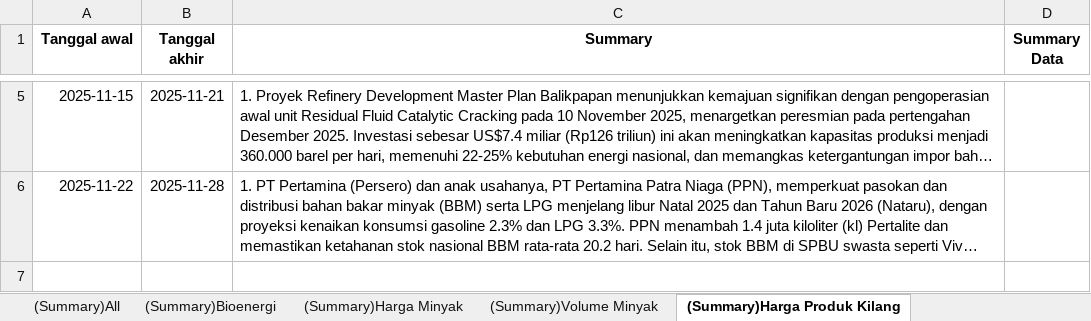
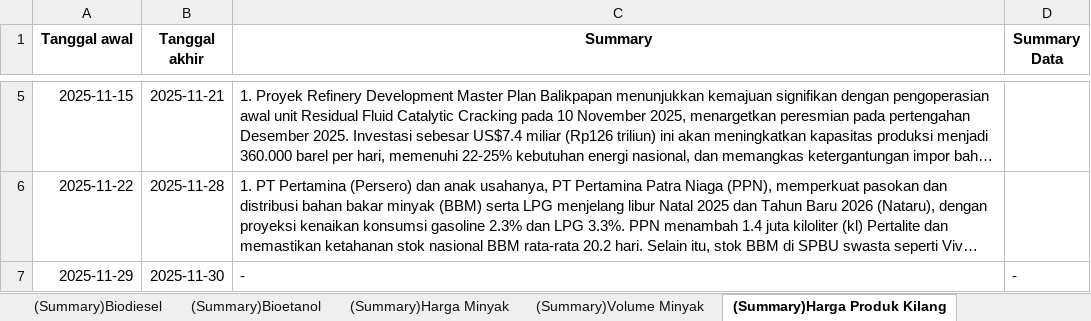
Before and after one commit to azkanurunala/Dashboard-Pertamina-VeloCT, an Excel workbook: src/results/(News)Sentiment.xlsx, sheet (Summary)Harga Produk Kilang, drawn as a sheet; only a part is shown, gaps mark what is left out; long unchanged cells end in …; values as stored, in another font and other column widths than the file's, no borders; the diff covers the shown part only; the diff names each change by its address in the sheet, - before the commit and + after, or states it on an @@ line.

```diff
--- a/src/results/(News)Sentiment.xlsx (sheet (Summary)Harga Produk Kilang)
+++ b/src/results/(News)Sentiment.xlsx (sheet (Summary)Harga Produk Kilang)
+sheet tab: (Summary)Biodiesel
+sheet tab: (Summary)Bioetanol
+row 7: 2025-11-29 | 2025-11-30 | - | -
```
Also changed, not shown: 2 added rows elsewhere in this sheet, sheet (Summary)Idx Risiko Geopolitik, sheet (Summary)Volume Minyak, sheet (Summary)Harga Minyak, sheet (Summary)Volume Produk Kilang, other sheet tabs, src/results/(Terstruktur)Data Scrapping.xlsx, 2 other files.
